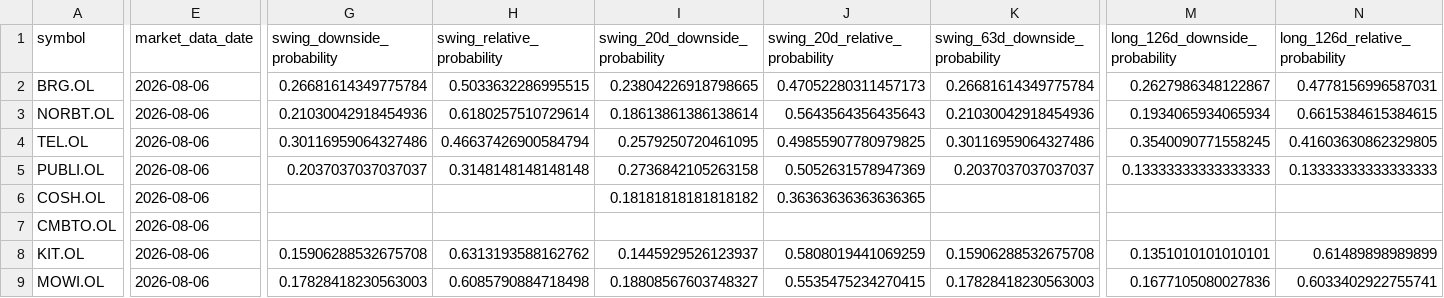
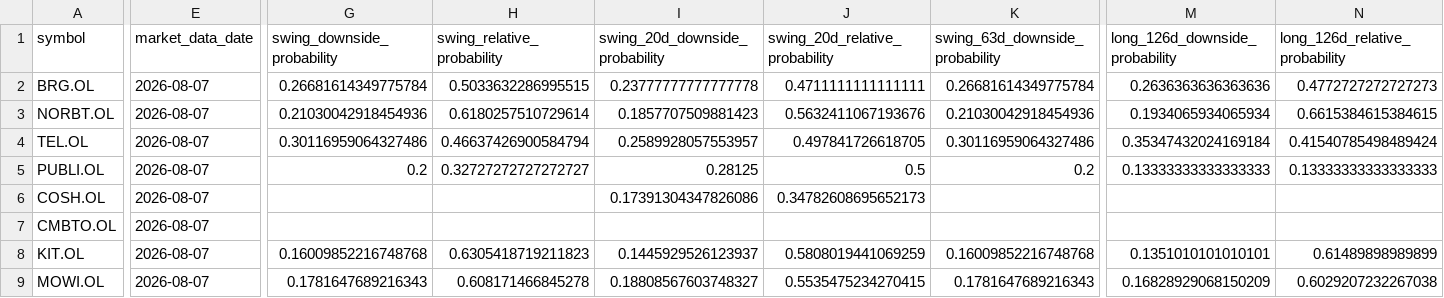
Before and after one commit to keresell-coder/oslo-screener-dashboard, a CSV file: site/hmm-regime-monitor/summary.csv, drawn as a sheet; only a part is shown, gaps mark what is left out; the diff covers the shown part only; the diff names each change by its address in the sheet, - before the commit and + after, or states it on an @@ line.

Commit message:
data: publish 2026-08-07 regime close

```diff
--- a/site/hmm-regime-monitor/summary.csv
+++ b/site/hmm-regime-monitor/summary.csv
-E2:E9 (market_data_date): 2026-08-06
+E2:E9 (market_data_date): 2026-08-07
-I2 (swing_20d_downside_probability): 0.23804226918798665
+I2 (swing_20d_downside_probability): 0.23777777777777778
-J2 (swing_20d_relative_probability): 0.47052280311457173
+J2 (swing_20d_relative_probability): 0.4711111111111111
-M2 (long_126d_downside_probability): 0.2627986348122867
+M2 (long_126d_downside_probability): 0.2636363636363636
-N2 (long_126d_relative_probability): 0.4778156996587031
+N2 (long_126d_relative_probability): 0.4772727272727273
-I3 (swing_20d_downside_probability): 0.18613861386138614
+I3 (swing_20d_downside_probability): 0.1857707509881423
-J3 (swing_20d_relative_probability): 0.5643564356435643
+J3 (swing_20d_relative_probability): 0.5632411067193676
-I4 (swing_20d_downside_probability): 0.2579250720461095
+I4 (swing_20d_downside_probability): 0.2589928057553957
-J4 (swing_20d_relative_probability): 0.49855907780979825
+J4 (swing_20d_relative_probability): 0.497841726618705
-M4 (long_126d_downside_probability): 0.3540090771558245
+M4 (long_126d_downside_probability): 0.35347432024169184
-N4 (long_126d_relative_probability): 0.41603630862329805
+N4 (long_126d_relative_probability): 0.41540785498489424
-G5 (swing_downside_probability): 0.2037037037037037
+G5 (swing_downside_probability): 0.2
-H5 (swing_relative_probability): 0.3148148148148148
+H5 (swing_relative_probability): 0.32727272727272727
-I5 (swing_20d_downside_probability): 0.2736842105263158
+I5 (swing_20d_downside_probability): 0.28125
-J5 (swing_20d_relative_probability): 0.5052631578947369
+J5 (swing_20d_relative_probability): 0.5
-K5 (swing_63d_downside_probability): 0.2037037037037037
+K5 (swing_63d_downside_probability): 0.2
-I6 (swing_20d_downside_probability): 0.18181818181818182
+I6 (swing_20d_downside_probability): 0.17391304347826086
-J6 (swing_20d_relative_probability): 0.36363636363636365
+J6 (swing_20d_relative_probability): 0.34782608695652173
-G8 (swing_downside_probability): 0.15906288532675708
+G8 (swing_downside_probability): 0.16009852216748768
-H8 (swing_relative_probability): 0.6313193588162762
+H8 (swing_relative_probability): 0.6305418719211823
-K8 (swing_63d_downside_probability): 0.15906288532675708
+K8 (swing_63d_downside_probability): 0.16009852216748768
-G9 (swing_downside_probability): 0.17828418230563003
+G9 (swing_downside_probability): 0.1781647689216343
-H9 (swing_relative_probability): 0.6085790884718498
+H9 (swing_relative_probability): 0.608171466845278
-K9 (swing_63d_downside_probability): 0.17828418230563003
+K9 (swing_63d_downside_probability): 0.1781647689216343
-M9 (long_126d_downside_probability): 0.1677105080027836
+M9 (long_126d_downside_probability): 0.16828929068150209
-N9 (long_126d_relative_probability): 0.6033402922755741
+N9 (long_126d_relative_probability): 0.6029207232267038
```
Also changed, not shown: 27 edited cells elsewhere in this file, 3 other files.
